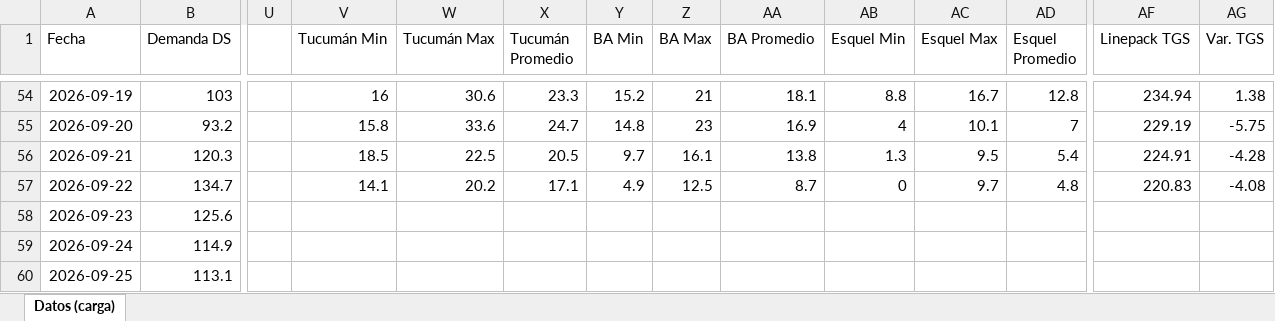
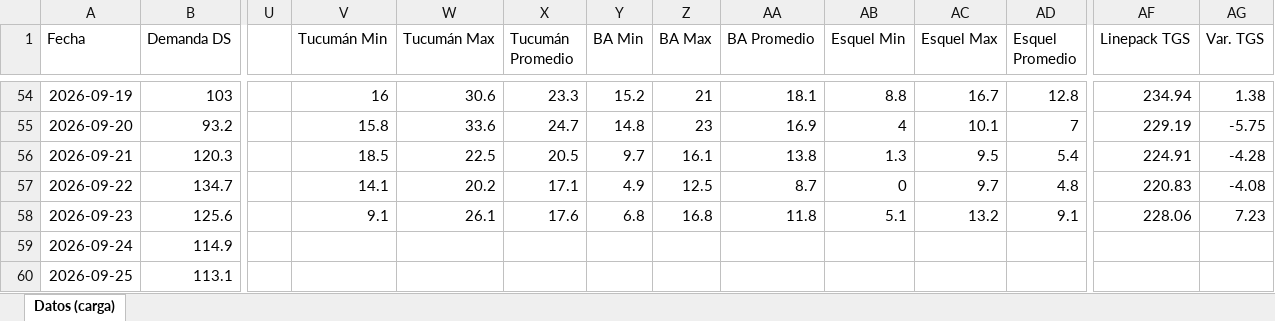
Before and after one commit to RodrigoManassero/estado-sistema-gas-rodrigo, an Excel workbook: data/carga_datos.xlsx, sheet Datos (carga), drawn as a sheet; only a part is shown, gaps mark what is left out; values as stored, in another font and other column widths than the file's, no borders; the diff names each change by its address in the sheet, - before the commit and + after, or states it on an @@ line.

```diff
--- a/data/carga_datos.xlsx (sheet Datos (carga))
+++ b/data/carga_datos.xlsx (sheet Datos (carga))
-V58 (Tucumán Min): (empty)
+V58 (Tucumán Min): 9.1
-W58 (Tucumán Max): (empty)
+W58 (Tucumán Max): 26.1
-X58 (Tucumán Promedio): (empty)
+X58 (Tucumán Promedio): 17.6
-Y58 (BA Min): (empty)
+Y58 (BA Min): 6.8
-Z58 (BA Max): (empty)
+Z58 (BA Max): 16.8
-AA58 (BA Promedio): (empty)
+AA58 (BA Promedio): 11.8
-AB58 (Esquel Min): (empty)
+AB58 (Esquel Min): 5.1
-AC58 (Esquel Max): (empty)
+AC58 (Esquel Max): 13.2
-AD58 (Esquel Promedio): (empty)
+AD58 (Esquel Promedio): 9.1
-AF58 (Linepack TGS): (empty)
+AF58 (Linepack TGS): 228.06
-AG58 (Var. TGS): (empty)
+AG58 (Var. TGS): 7.23
```
Also changed, not shown: 34 other files.
